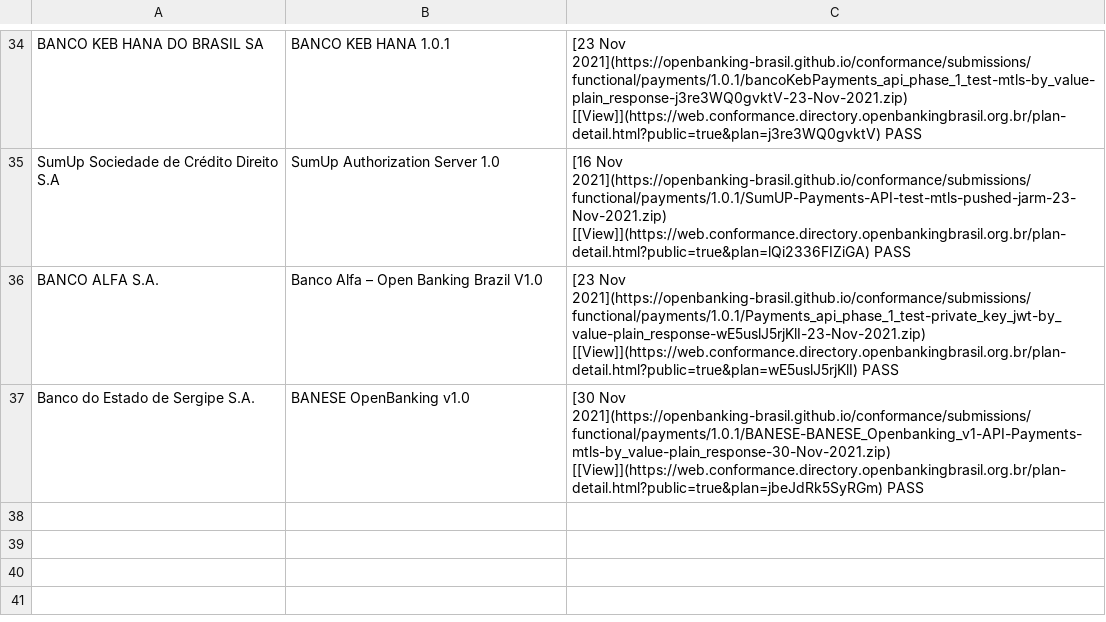
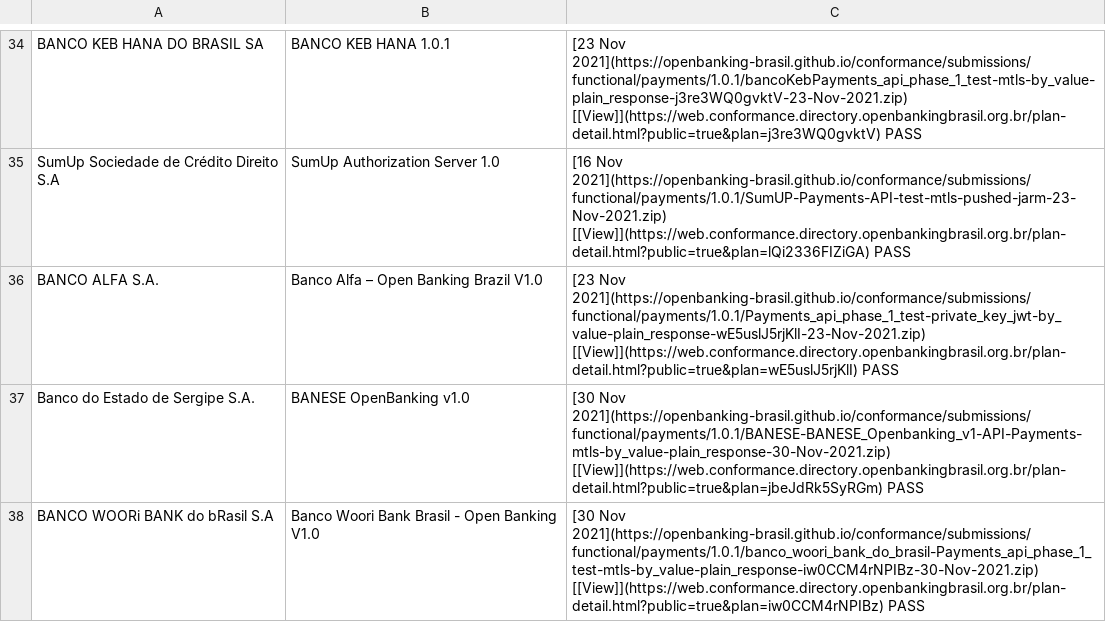
Before and after one commit to milad-raidiam/conformance, a CSV file: phase3-data.csv, drawn as a sheet; only a part is shown, gaps mark what is left out.

Commit message:
Banco Woori Payments

```diff
--- a/phase3-data.csv
+++ b/phase3-data.csv
@@ -37 +37,2 @@ BANCO ALFA S.A.,Banco Alfa – Open Banking Brazil V1.0,[23 Nov 2021](https://op
 Banco do Estado de Sergipe S.A.,BANESE OpenBanking v1.0,[30 Nov 2021](https://openbanking-brasil.github.io/conformance/submissions/functional/payments/1.0.1/BANESE-BANESE_Openbanking_v1-API-Payments-mtls-by_value-plain_response-30-Nov-2021.zip) [[View]](https://web.conformance.directory.openbankingbrasil.org.br/plan-detail.html?public=true&plan=jbeJdRk5SyRGm) PASS
+BANCO WOORi BANK do bRasil S.A,Banco Woori Bank Brasil - Open Banking V1.0,[30 Nov 2021](https://openbanking-brasil.github.io/conformance/submissions/functional/payments/1.0.1/banco_woori_bank_do_brasil-Payments_api_phase_1_test-mtls-by_value-plain_response-iw0CCM4rNPIBz-30-Nov-2021.zip) [[View]](https://web.conformance.directory.openbankingbrasil.org.br/plan-detail.html?public=true&plan=iw0CCM4rNPIBz)   PASS
```
Also changed, not shown: 1 other file.
